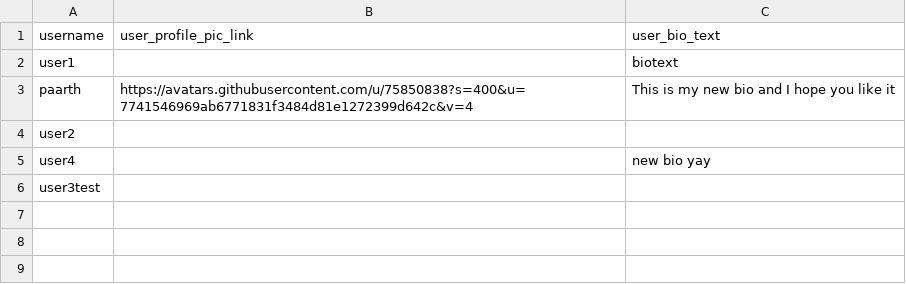
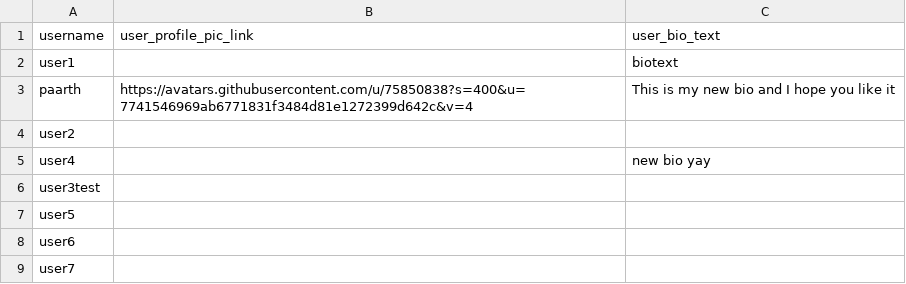
Before and after one commit to p4arth/BlogLite, a CSV file: backend/instance/metadata.csv, drawn as a sheet.

```diff
--- a/backend/instance/metadata.csv
+++ b/backend/instance/metadata.csv
@@ -6 +6,4 @@ user4,,new bio yay
 user3test,,
+user5,,
+user6,,
+user7,,
```
Also changed, not shown: 5 other files.
